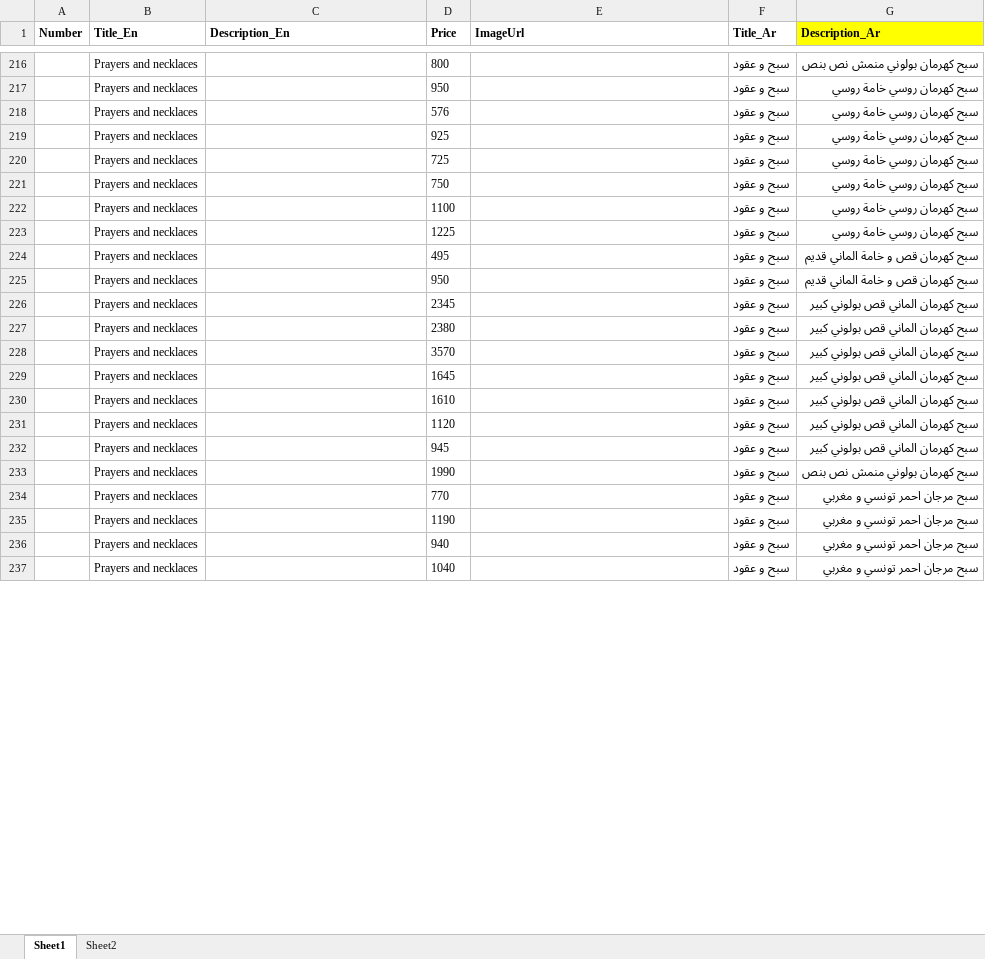
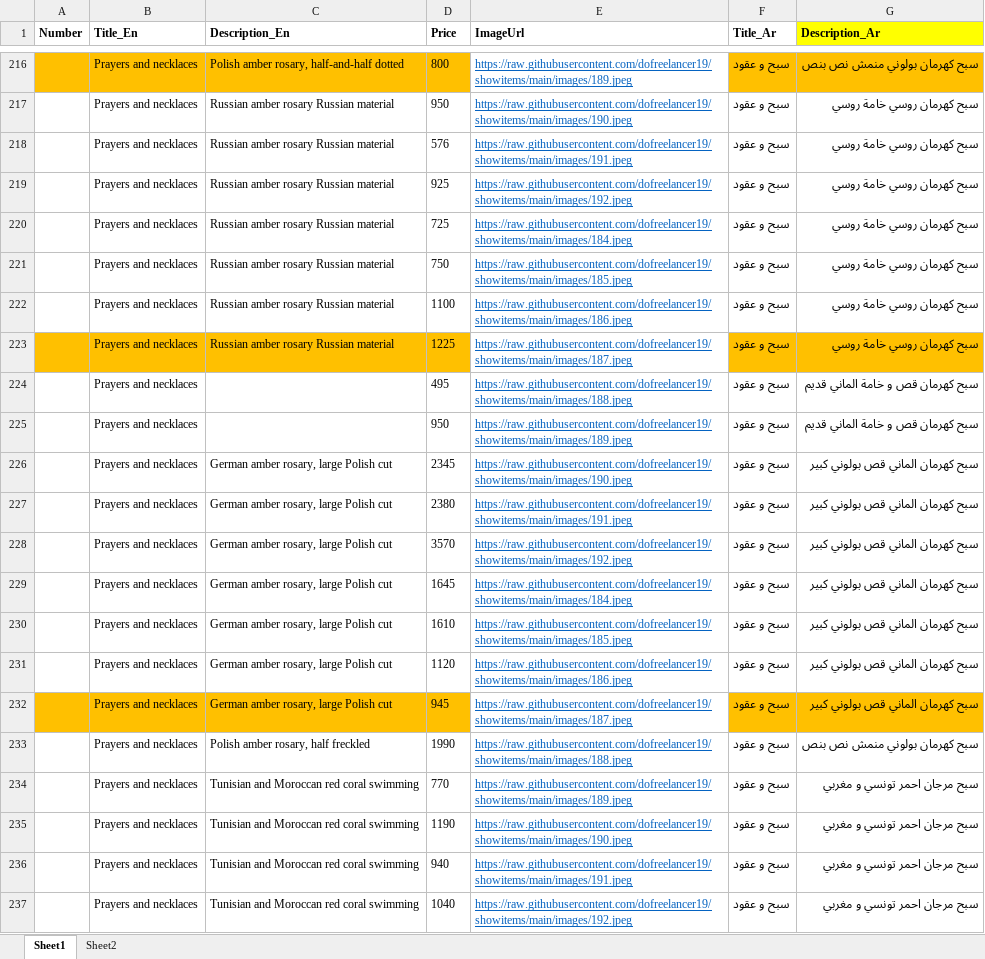
Before and after one commit to dofreelancer19/showitems, an Excel workbook: Gallery.xlsx, sheet Sheet1, drawn as a sheet; only a part is shown, gaps mark what is left out; values as stored, in another font and other column widths than the file's, no borders; the diff covers the shown part only; the diff names each change by its address in the sheet, - before the commit and + after, or states it on an @@ line.

```diff
--- a/Gallery.xlsx (sheet Sheet1)
+++ b/Gallery.xlsx (sheet Sheet1)
-A216:D216 fill: none
+A216:D216 fill: #FFC000
-C216 (Description_En): (empty)
+C216 (Description_En): Polish amber rosary, half-and-half dotted
-E216 (ImageUrl): (empty)
+E216 (ImageUrl): https://raw.githubusercontent.com/dofreelancer19/showitems/main/images/189.jpeg
-F216:G216 fill: none
+F216:G216 fill: #FFC000
-C217:C223 (Description_En): (empty)
+C217:C223 (Description_En): Russian amber rosary Russian material
-E217 (ImageUrl): (empty)
+E217 (ImageUrl): https://raw.githubusercontent.com/dofreelancer19/showitems/main/images/190.jpeg
-E218 (ImageUrl): (empty)
+E218 (ImageUrl): https://raw.githubusercontent.com/dofreelancer19/showitems/main/images/191.jpeg
-E219 (ImageUrl): (empty)
+E219 (ImageUrl): https://raw.githubusercontent.com/dofreelancer19/showitems/main/images/192.jpeg
-E220 (ImageUrl): (empty)
+E220 (ImageUrl): https://raw.githubusercontent.com/dofreelancer19/showitems/main/images/184.jpeg
-E221 (ImageUrl): (empty)
+E221 (ImageUrl): https://raw.githubusercontent.com/dofreelancer19/showitems/main/images/185.jpeg
-E222 (ImageUrl): (empty)
+E222 (ImageUrl): https://raw.githubusercontent.com/dofreelancer19/showitems/main/images/186.jpeg
-A223:D223 fill: none
+A223:D223 fill: #FFC000
-E223 (ImageUrl): (empty)
+E223 (ImageUrl): https://raw.githubusercontent.com/dofreelancer19/showitems/main/images/187.jpeg
-F223:G223 fill: none
+F223:G223 fill: #FFC000
-E224 (ImageUrl): (empty)
+E224 (ImageUrl): https://raw.githubusercontent.com/dofreelancer19/showitems/main/images/188.jpeg
-E225 (ImageUrl): (empty)
+E225 (ImageUrl): https://raw.githubusercontent.com/dofreelancer19/showitems/main/images/189.jpeg
-C226:C232 (Description_En): (empty)
+C226:C232 (Description_En): German amber rosary, large Polish cut
-E226 (ImageUrl): (empty)
+E226 (ImageUrl): https://raw.githubusercontent.com/dofreelancer19/showitems/main/images/190.jpeg
-E227 (ImageUrl): (empty)
+E227 (ImageUrl): https://raw.githubusercontent.com/dofreelancer19/showitems/main/images/191.jpeg
-E228 (ImageUrl): (empty)
+E228 (ImageUrl): https://raw.githubusercontent.com/dofreelancer19/showitems/main/images/192.jpeg
-E229 (ImageUrl): (empty)
+E229 (ImageUrl): https://raw.githubusercontent.com/dofreelancer19/showitems/main/images/184.jpeg
-E230 (ImageUrl): (empty)
+E230 (ImageUrl): https://raw.githubusercontent.com/dofreelancer19/showitems/main/images/185.jpeg
-E231 (ImageUrl): (empty)
+E231 (ImageUrl): https://raw.githubusercontent.com/dofreelancer19/showitems/main/images/186.jpeg
-A232:D232 fill: none
+A232:D232 fill: #FFC000
-E232 (ImageUrl): (empty)
+E232 (ImageUrl): https://raw.githubusercontent.com/dofreelancer19/showitems/main/images/187.jpeg
-F232:G232 fill: none
+F232:G232 fill: #FFC000
-C233 (Description_En): (empty)
+C233 (Description_En): Polish amber rosary, half freckled
-E233 (ImageUrl): (empty)
+E233 (ImageUrl): https://raw.githubusercontent.com/dofreelancer19/showitems/main/images/188.jpeg
-C234:C237 (Description_En): (empty)
+C234:C237 (Description_En): Tunisian and Moroccan red coral swimming
-E234 (ImageUrl): (empty)
+E234 (ImageUrl): https://raw.githubusercontent.com/dofreelancer19/showitems/main/images/189.jpeg
-E235 (ImageUrl): (empty)
+E235 (ImageUrl): https://raw.githubusercontent.com/dofreelancer19/showitems/main/images/190.jpeg
-E236 (ImageUrl): (empty)
+E236 (ImageUrl): https://raw.githubusercontent.com/dofreelancer19/showitems/main/images/191.jpeg
-E237 (ImageUrl): (empty)
+E237 (ImageUrl): https://raw.githubusercontent.com/dofreelancer19/showitems/main/images/192.jpeg
```
Also changed, not shown: 92 edited cells and cell formats elsewhere in this sheet.
